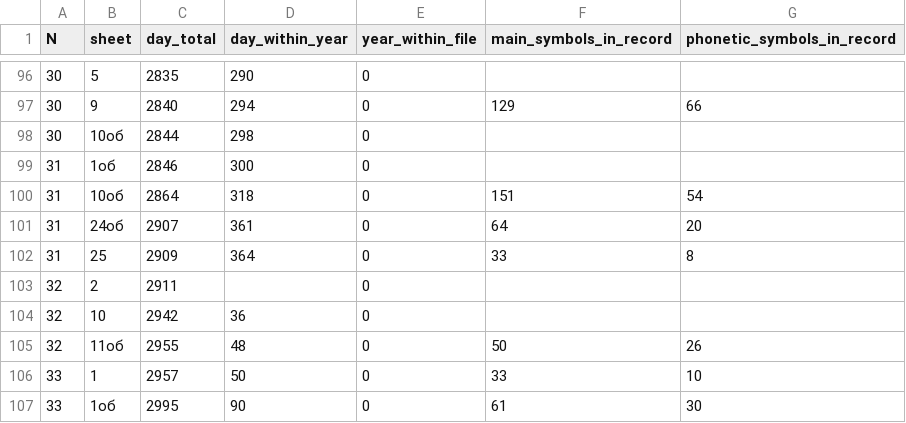
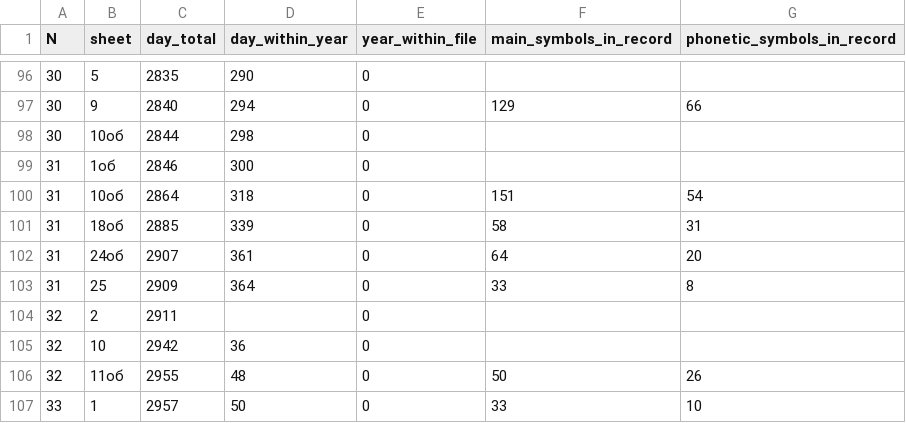
Before and after one commit to jemmybutton/tenevil, a CSV file: stats/dating.csv, drawn as a sheet; only a part is shown, gaps mark what is left out; the shorter side is filled out with more unchanged rows; the diff names each change by its address in the sheet, - before the commit and + after, or states it on an @@ line.

Commit message:
some fixes, updated stats

```diff
--- a/stats/dating.csv
+++ b/stats/dating.csv
+row 101: 31 | 18об | 2885 | 339 | 0 | 58 | 31
```
Also changed, not shown: 1 other file.
